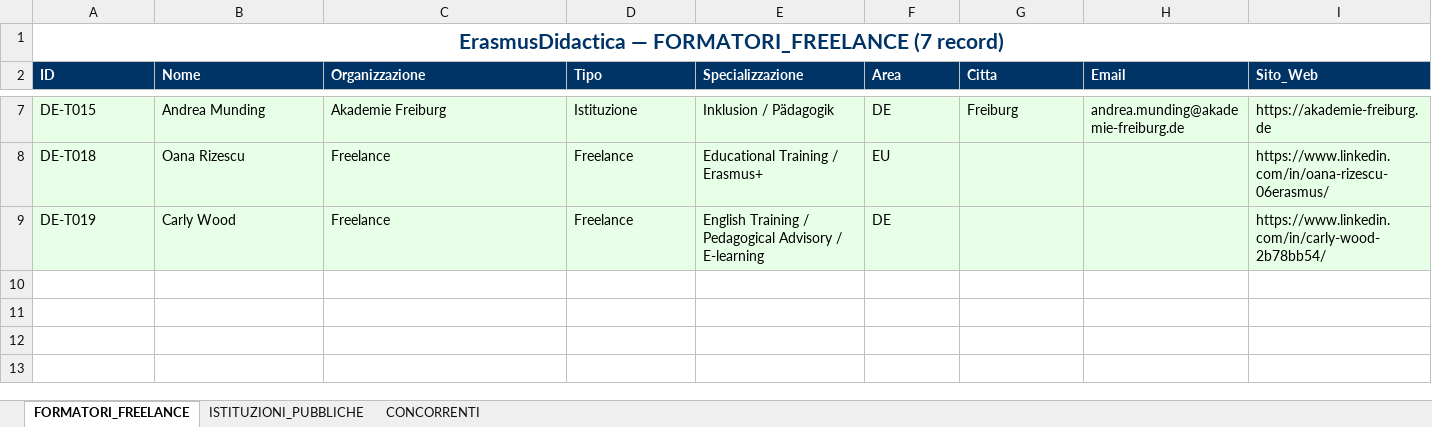
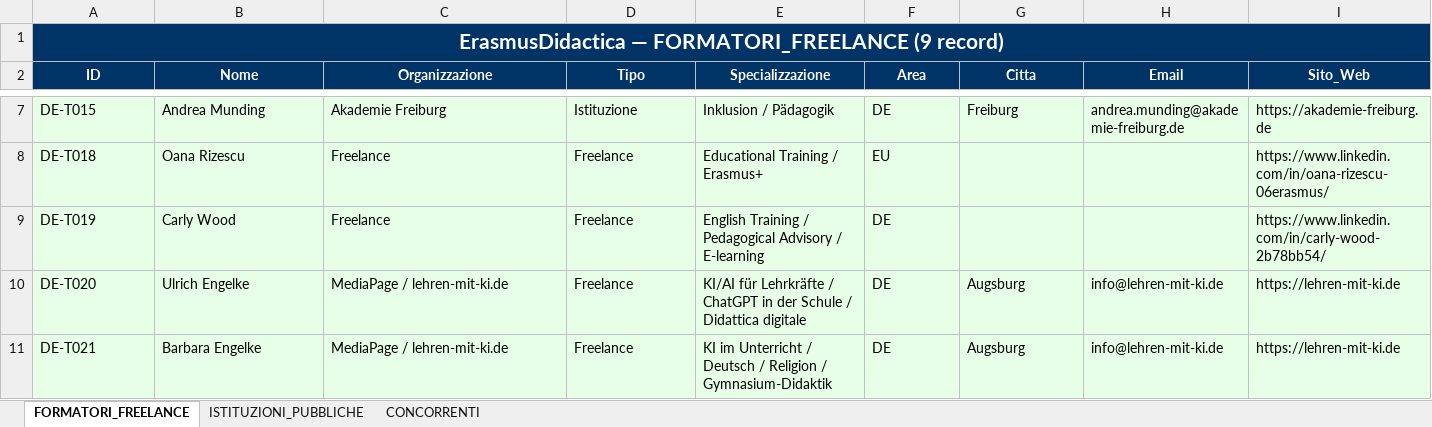
Before and after one commit to adiuva130/erasmus-didactica-2026, an Excel workbook: data/trainers/ErasmusDidactica_FORMATORI_DE_v1.xlsx, sheet FORMATORI_FREELANCE, drawn as a sheet; only a part is shown, gaps mark what is left out; values as stored, in another font and other column widths than the file's, no borders; rows hold the shown columns only; the diff covers the shown part only; the diff names each change by its address in the sheet, - before the commit and + after, or states it on an @@ line.

Commit message:
Excel formatori DE v1: 9 freelance + 5 istituzioni + 7 concorrenti — 3 sheet formattati

```diff
--- a/data/trainers/ErasmusDidactica_FORMATORI_DE_v1.xlsx (sheet FORMATORI_FREELANCE)
+++ b/data/trainers/ErasmusDidactica_FORMATORI_DE_v1.xlsx (sheet FORMATORI_FREELANCE)
-A1 (ID): …— FORMATORI_FREELANCE (7 record)
+A1 (ID): …— FORMATORI_FREELANCE (9 record)
@@ A1 fill: none → #003366, text colour: #003366 → #FFFFFF @@
-A2:I2 alignment: left
+A2:I2 alignment: center
+row 10: DE-T020 | Ulrich Engelke | MediaPage / lehren-mit-ki.de | Freelance | KI/AI für Lehrkräfte / ChatGPT in der Schule / Didattica digitale | DE | Augsburg | info@lehren-mit-ki.de | https://lehren-mit-ki.de
+row 11: DE-T021 | Barbara Engelke | MediaPage / lehren-mit-ki.de | Freelance | KI im Unterricht / Deutsch / Religion / Gymnasium-Didaktik | DE | Augsburg | info@lehren-mit-ki.de | https://lehren-mit-ki.de
```
Also changed, not shown: cell formats elsewhere in this sheet, sheet CONCORRENTI, sheet ISTITUZIONI_PUBBLICHE.
